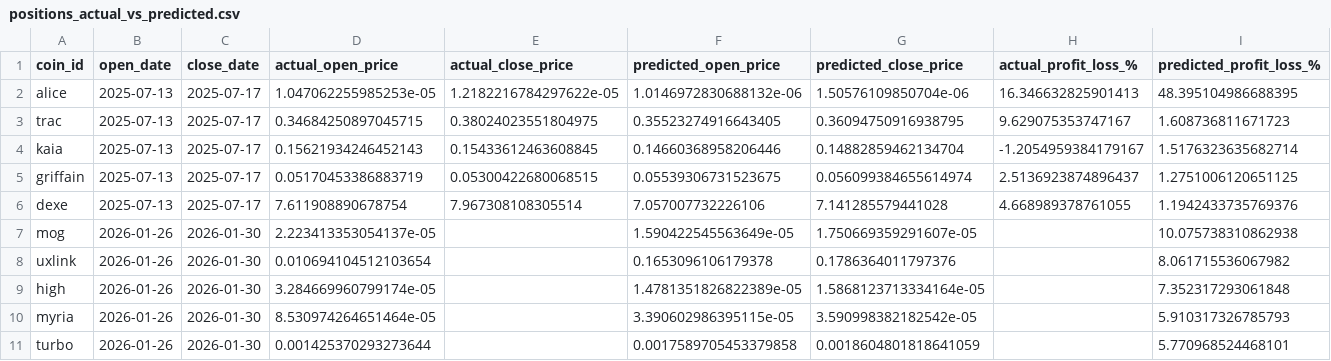
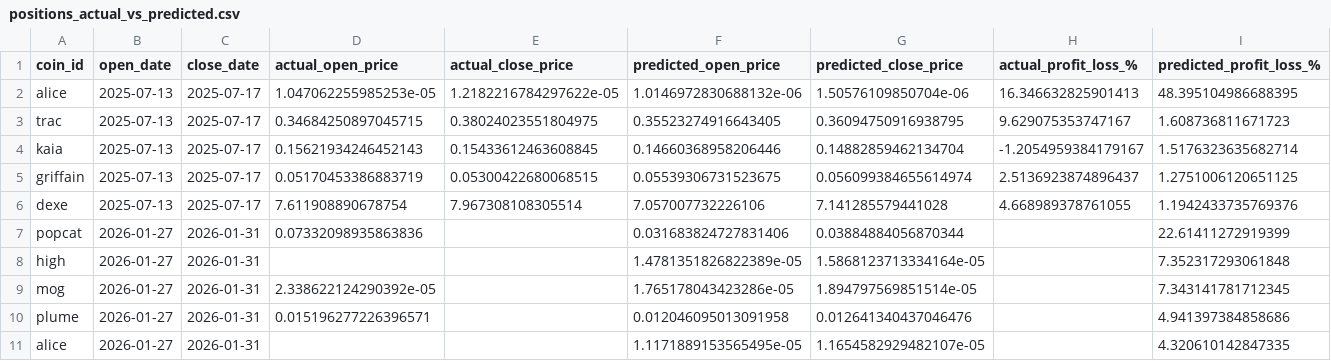
Before and after one commit to tamonashroy/price-prediction-app, a CSV file: positions_actual_vs_predicted.csv, drawn as a sheet.

```diff
--- a/positions_actual_vs_predicted.csv
+++ b/positions_actual_vs_predicted.csv
@@ -6,6 +6,6 @@ griffain,2025-07-13,2025-07-17,0.05170453386883719,0.05300422680068515,0.0553930
 dexe,2025-07-13,2025-07-17,7.611908890678754,7.967308108305514,7.057007732226106,7.141285579441028,4.668989378761055,1.1942433735769376
-mog,2026-01-26,2026-01-30,2.223413353054137e-05,,1.590422545563649e-05,1.750669359291607e-05,,10.075738310862938
-uxlink,2026-01-26,2026-01-30,0.010694104512103654,,0.1653096106179378,0.1786364011797376,,8.061715536067982
-high,2026-01-26,2026-01-30,3.284669960799174e-05,,1.4781351826822389e-05,1.5868123713334164e-05,,7.352317293061848
-myria,2026-01-26,2026-01-30,8.530974264651464e-05,,3.390602986395115e-05,3.590998382182542e-05,,5.910317326785793
-turbo,2026-01-26,2026-01-30,0.001425370293273644,,0.0017589705453379858,0.0018604801818641059,,5.770968524468101
+popcat,2026-01-27,2026-01-31,0.07332098935863836,,0.031683824727831406,0.03884884056870344,,22.61411272919399
+high,2026-01-27,2026-01-31,,,1.4781351826822389e-05,1.5868123713334164e-05,,7.352317293061848
+mog,2026-01-27,2026-01-31,2.338622124290392e-05,,1.765178043423286e-05,1.894797569851514e-05,,7.343141781712345
+plume,2026-01-27,2026-01-31,0.015196277226396571,,0.012046095013091958,0.012641340437046476,,4.941397384858686
+alice,2026-01-27,2026-01-31,,,1.1171889153565495e-05,1.1654582929482107e-05,,4.320610142847335
```
Also changed, not shown: batch_5day_predictions.csv, batch_last5_actual_vs_predicted.csv, 2 other files.
